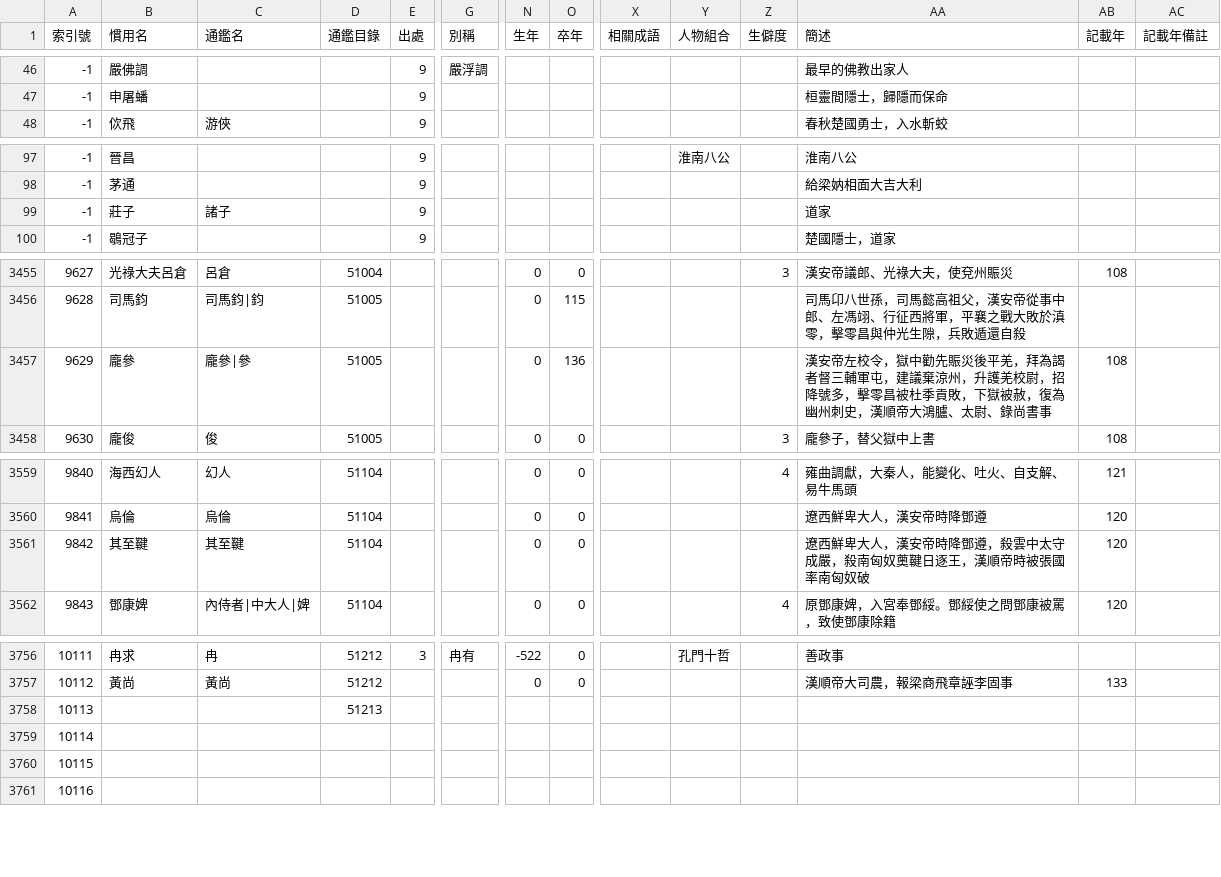
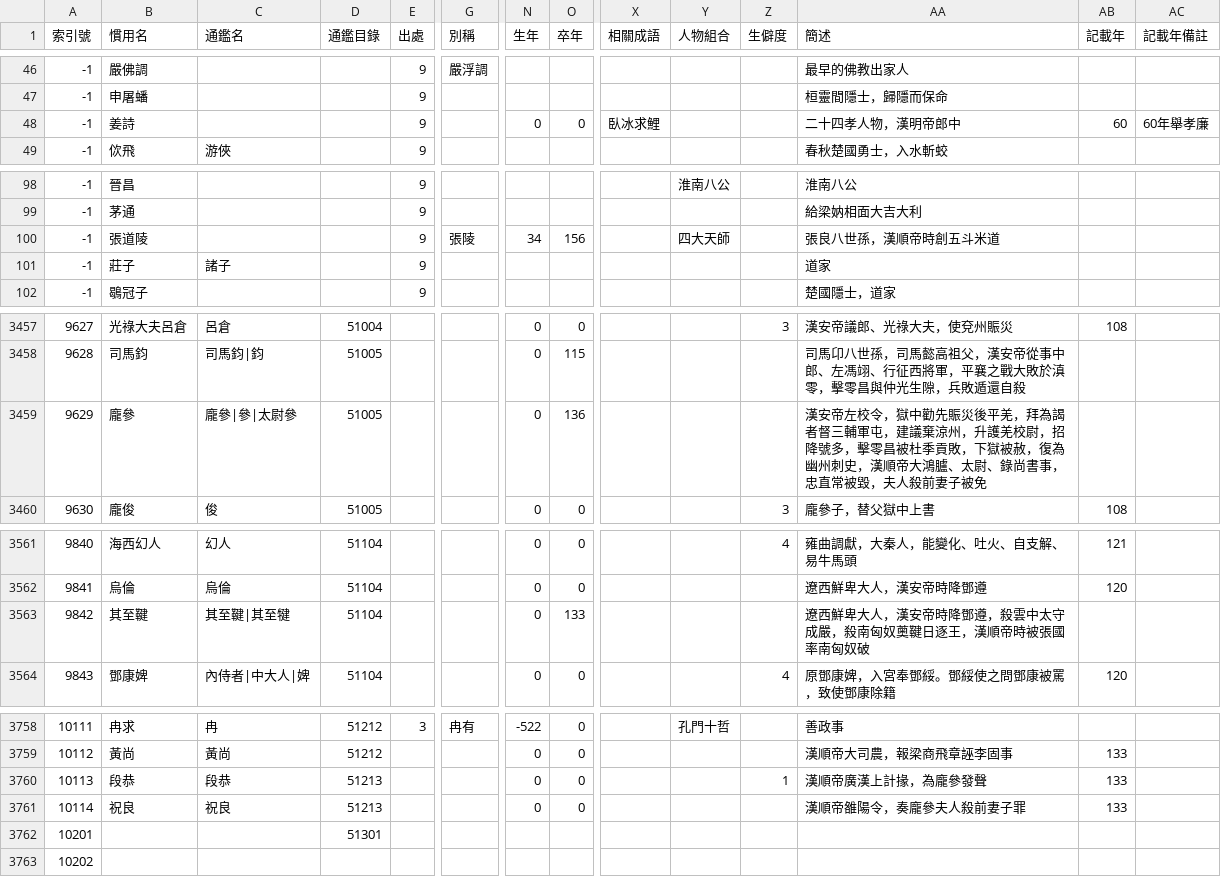
Before and after one commit to gintian/zizhitongjian, a CSV file: 1_主要數據/人物總表.csv, drawn as a sheet; only a part is shown, gaps mark what is left out; removed rows and columns are numbered as before the commit, all else as after; rows hold the shown columns only; the diff covers the shown part only; the diff names each change by its address in the sheet, - before the commit and + after, or states it on an @@ line.

```diff
--- a/1_主要數據/人物總表.csv
+++ b/1_主要數據/人物總表.csv
+row 48: -1 | 姜詩 |  |  | 9 |  | 0 | 0 | 臥冰求鯉 |  |  | 二十四孝人物，漢明帝郎中 | 60 | 60年舉孝廉
+row 100: -1 | 張道陵 |  |  | 9 | 張陵 | 34 | 156 |  | 四大天師 |  | 張良八世孫，漢順帝時創五斗米道
-C3459 (通鑑名): 龐參|參
+C3459 (通鑑名): 龐參|參|太尉參
-AA3459 (簡述): …錄尚書事
+AA3459 (簡述): …錄尚書事，忠直常被毀，夫人殺前妻子被免
-AB3459 (記載年): 108
+AB3459 (記載年): (empty)
-C3563 (通鑑名): 其至鞬
+C3563 (通鑑名): 其至鞬|其至犍
-O3563 (卒年): 0
+O3563 (卒年): 133
-AB3563 (記載年): 120
+AB3563 (記載年): (empty)
+row 3760: 10113 | 段恭 | 段恭 | 51213 |  |  | 0 | 0 |  |  | 1 | 漢順帝廣漢上計掾，為龐參發聲 | 133
+row 3761: 10114 | 祝良 | 祝良 | 51213 |  |  | 0 | 0 |  |  |  | 漢順帝雒陽令，奏龐參夫人殺前妻子罪 | 133
@@ column A (索引號) renumbered from row 3762 down @@
-D3762 (通鑑目錄): 51213
+D3762 (通鑑目錄): 51301
-row 3759: 10114
-row 3760: 10115
```
Also changed, not shown: 2 edited cells elsewhere in this file, 1_主要數據/通鑑目錄.csv, 26 other files.
